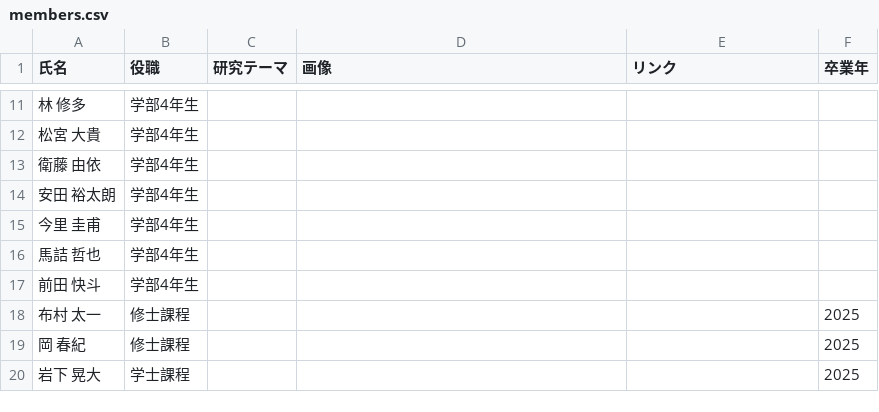
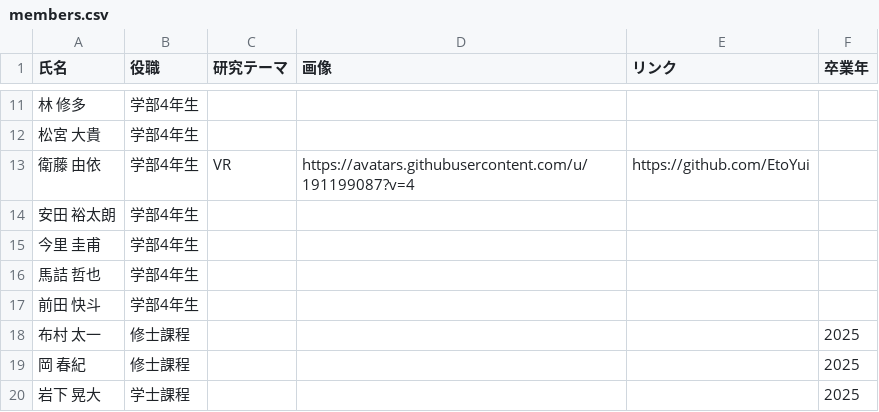
Before and after one commit to csiski2lab/csiski2lab.github.io, a CSV file: locales/ja/members.csv, drawn as a sheet; only a part is shown, gaps mark what is left out.

Commit message:
衛藤プロフィール追加

```diff
--- a/locales/ja/members.csv
+++ b/locales/ja/members.csv
@@ -12,3 +12,3 @@
 松宮 ⼤貴,学部4年生,,,,
-衛藤 由依,学部4年生,,,,
+衛藤 由依,学部4年生,VR,https://avatars.githubusercontent.com/u/191199087?v=4,https://github.com/EtoYui,
 安⽥ 裕太朗,学部4年生,,,,
```
